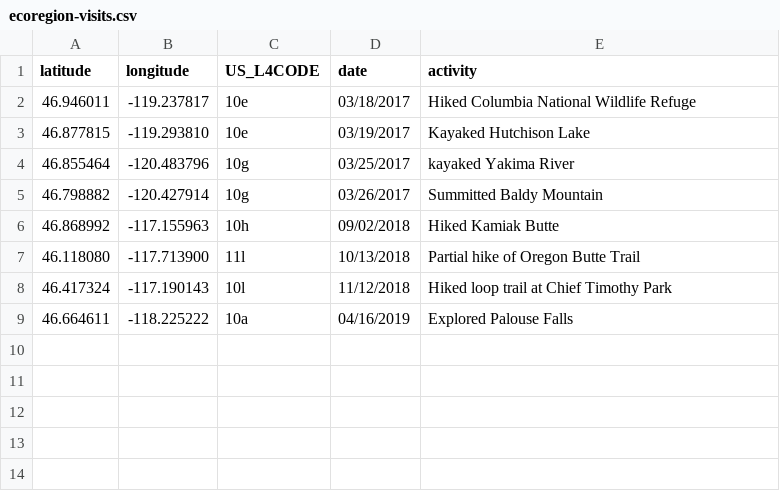
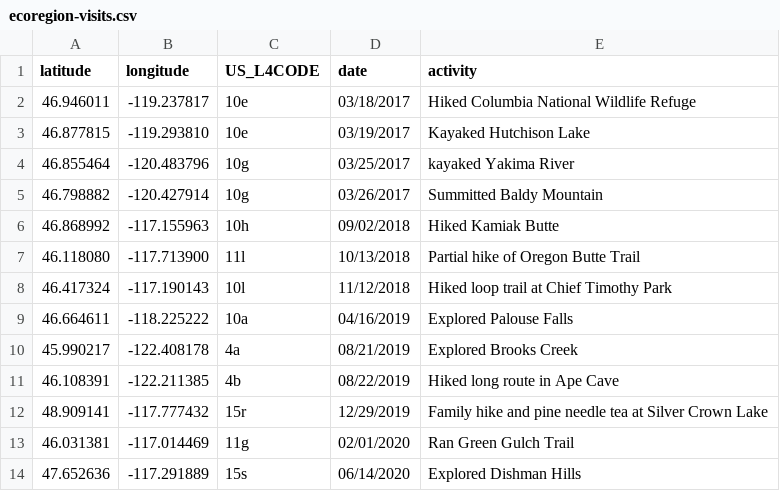
Before and after one commit to bryanrcarlson/wanderecoregions-site, a CSV file: static/files/database/ecoregion-visits.csv, drawn as a sheet.

Commit message:
Updated visited ecoregions and some build files

```diff
--- a/static/files/database/ecoregion-visits.csv
+++ b/static/files/database/ecoregion-visits.csv
@@ -9 +9,6 @@ latitude, longitude, US_L4CODE, date, activity
 46.664611, -118.225222, 10a, 04/16/2019, Explored Palouse Falls
+45.990217, -122.408178, 4a, 08/21/2019, Explored Brooks Creek
+46.108391, -122.211385, 4b, 08/22/2019, Hiked long route in Ape Cave
+48.909141, -117.777432, 15r, 12/29/2019, Family hike and pine needle tea at Silver Crown Lake
+46.031381, -117.014469, 11g, 02/01/2020, Ran Green Gulch Trail
+47.652636, -117.291889, 15s, 06/14/2020, Explored Dishman Hills
```
Also changed, not shown: 12 other files.
